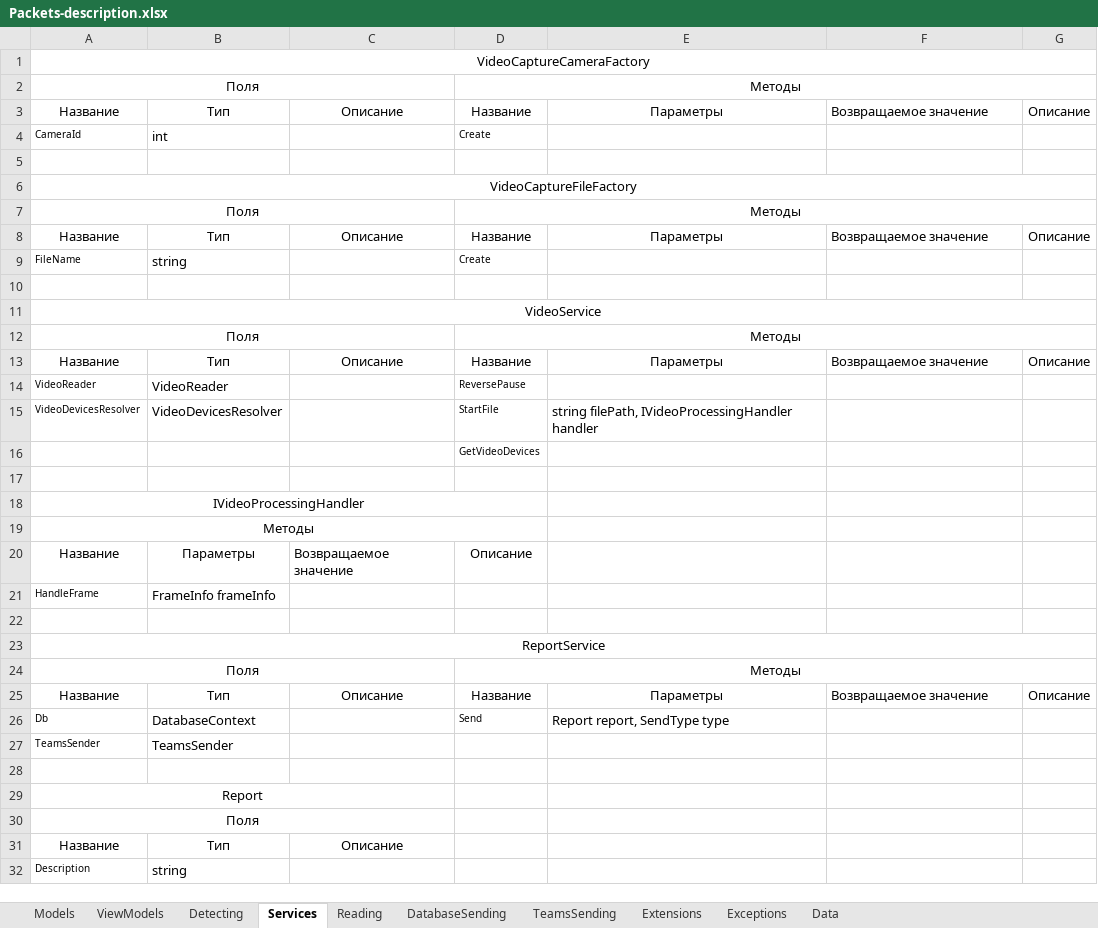
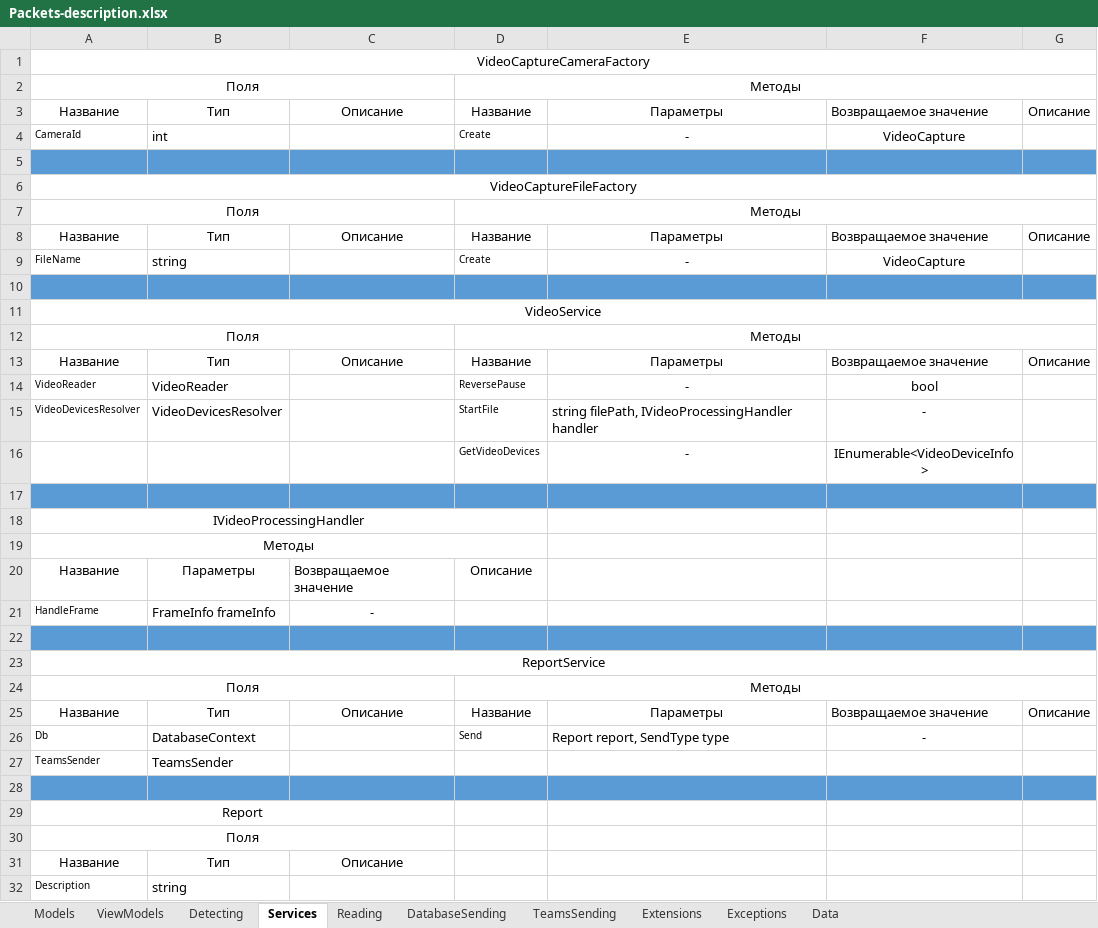
Before and after one commit to GoldGreen/Skeletonization, an Excel workbook: Engineering/Packets-description.xlsx, sheet Services, drawn as a sheet; only a part is shown; values as stored, in another font and other column widths than the file's, no borders; removed rows and columns are numbered as before the commit, all else as after; the diff names each change by its address in the sheet, - before the commit and + after, or states it on an @@ line.

```diff
--- a/Engineering/Packets-description.xlsx (sheet Services)
+++ b/Engineering/Packets-description.xlsx (sheet Services)
-E4: (empty)
+E4: -
-F4: (empty)
+F4: VideoCapture
-A5:G5 fill: none
+A5:G5 fill: #5B9BD5
-E9: (empty)
+E9: -
-F9: (empty)
+F9: VideoCapture
-A10:G10 fill: none
+A10:G10 fill: #5B9BD5
-E14: (empty)
+E14: -
-F14: (empty)
+F14: bool
-F15: (empty)
+F15: -
-row 16:  |  |  | GetVideoDevices
+row 16:  |  |  | GetVideoDevices | - | IEnumerable<VideoDeviceInfo>
-A17:G17 fill: none
+A17:G17 fill: #5B9BD5
-C21: (empty)
+C21: -
-A22:G22 fill: none
+A22:G22 fill: #5B9BD5
-F26: (empty)
+F26: -
-A28:G28 fill: none
+A28:G28 fill: #5B9BD5
```
Also changed, not shown: sheet Models, sheet Detecting, sheet Reading, sheet DatabaseSending, sheet Extensions, sheet ViewModels, 3 more sheets, 2 other files.
